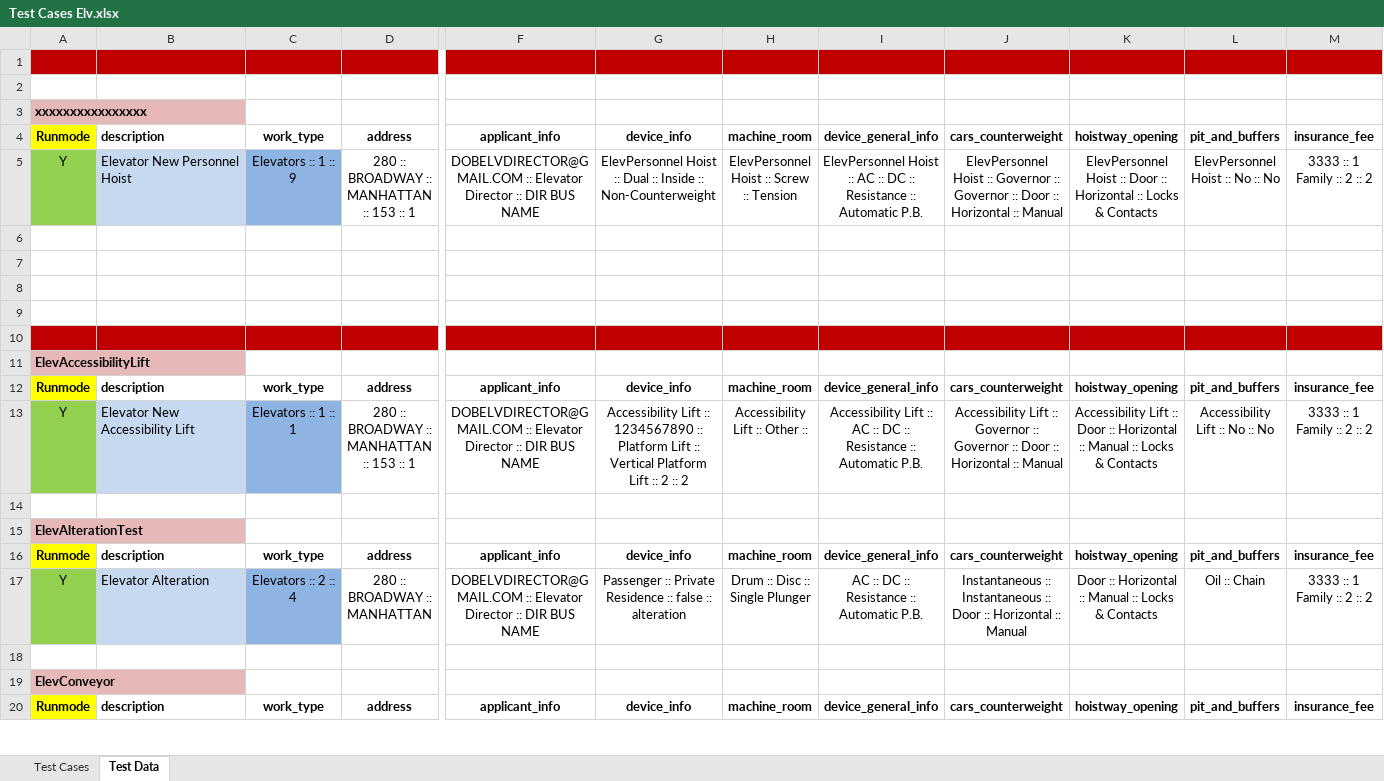
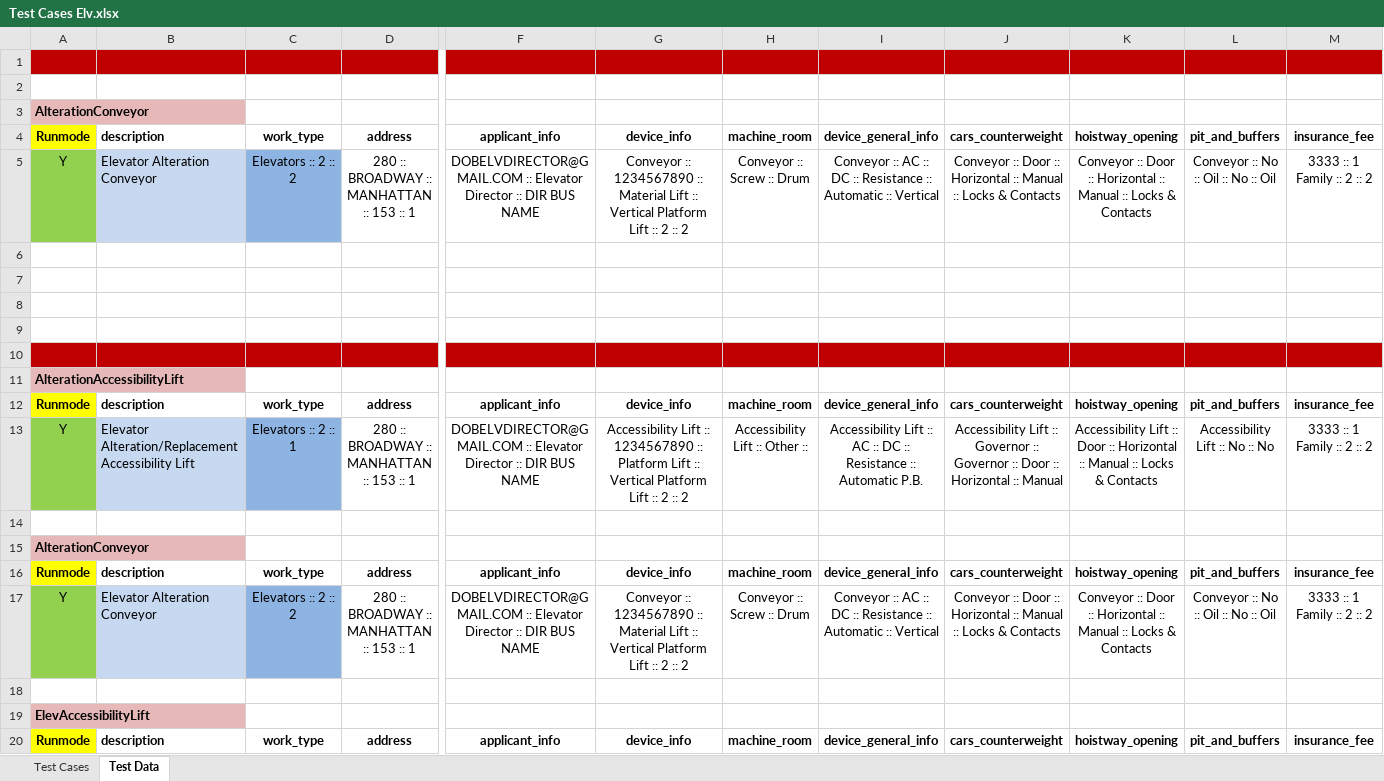
Before and after one commit to dobnowqa/all-projects, an Excel workbook: src/com/data/Test Cases Elv.xlsx, sheet Test Data, drawn as a sheet; only a part is shown, gaps mark what is left out; the shorter side is filled out with more unchanged rows; values as stored, in another font and other column widths than the file's, no borders; addresses are those after the commit; rows hold the shown columns only; the diff covers the shown part only; the diff names each change by its address in the sheet, - before the commit and + after, or states it on an @@ line.

```diff
--- a/src/com/data/Test Cases Elv.xlsx (sheet Test Data)
+++ b/src/com/data/Test Cases Elv.xlsx (sheet Test Data)
-A3: xxxxxxxxxxxxxxxx
+A3: AlterationConveyor
-B5: Elevator New Personnel Hoist
+B5: Elevator Alteration Conveyor
-C5: Elevators :: 1 :: 9
+C5: Elevators :: 2 :: 2
-G5: ElevPersonnel Hoist :: Dual :: Inside :: Non-Counterweight
+G5: Conveyor :: 1234567890 :: Material Lift :: Vertical Platform Lift :: 2 :: 2
-H5: ElevPersonnel Hoist :: Screw :: Tension
+H5: Conveyor :: Screw :: Drum
-I5: ElevPersonnel Hoist :: AC :: DC :: Resistance :: Automatic P.B.
+I5: Conveyor :: AC :: DC :: Resistance :: Automatic :: Vertical
-J5: ElevPersonnel Hoist :: Governor :: Governor :: Door :: Horizontal :: Manual
+J5: Conveyor :: Door :: Horizontal :: Manual :: Locks & Contacts
-K5: ElevPersonnel Hoist :: Door :: Horizontal :: Locks…
+K5: Conveyor :: Door :: Horizontal :: Manual :: Locks…
-L5: ElevPersonnel Hoist :: No :: No
+L5: Conveyor :: No :: Oil :: No :: Oil
+row 10: (empty)
+row 11: AlterationAccessibilityLift
+row 12: Runmode | description | work_type | address | applicant_info | device_info | machine_room | device_general_info | cars_counterweight | hoistway_opening | pit_and_buffers | insurance_fee
+row 13: Y | Elevator Alteration/Replacement Accessibility Lift | Elevators :: 2 :: 1 | 280 :: BROADWAY :: MANHATTAN :: 153 :: 1 | DOBELVDIRECTOR@GMAIL.COM :: Elevator Director :: DIR BUS NAME | Accessibility Lift :: 1234567890 :: Platform Lift :: Vertical Platform Lift :: 2 :: 2 | Accessibility Lift :: Other :: | Accessibility Lift :: AC :: DC :: Resistance :: Automatic P.B. | Accessibility Lift :: Governor :: Governor :: Door :: Horizontal :: Manual | Accessibility Lift :: Door :: Horizontal :: Manual :: Locks & Contacts | Accessibility Lift :: No :: No | 3333 :: 1 Family :: 2 :: 2
+row 14: (empty)
+row 15: AlterationConveyor
+row 16: Runmode | description | work_type | address | applicant_info | device_info | machine_room | device_general_info | cars_counterweight | hoistway_opening | pit_and_buffers | insurance_fee
+row 17: Y | Elevator Alteration Conveyor | Elevators :: 2 :: 2 | 280 :: BROADWAY :: MANHATTAN :: 153 :: 1 | DOBELVDIRECTOR@GMAIL.COM :: Elevator Director :: DIR BUS NAME | Conveyor :: 1234567890 :: Material Lift :: Vertical Platform Lift :: 2 :: 2 | Conveyor :: Screw :: Drum | Conveyor :: AC :: DC :: Resistance :: Automatic :: Vertical | Conveyor :: Door :: Horizontal :: Manual :: Locks & Contacts | Conveyor :: Door :: Horizontal :: Manual :: Locks & Contacts | Conveyor :: No :: Oil :: No :: Oil | 3333 :: 1 Family :: 2 :: 2
-A18:M18 fill: #C00000
+A18:M18 fill: none
```
Also changed, not shown: cell formats elsewhere in this sheet, sheet Test Cases, src/com/data/Test Cases Elc.xlsx, src/com/data/Test Cases Laa.xlsx, 23 other files.
